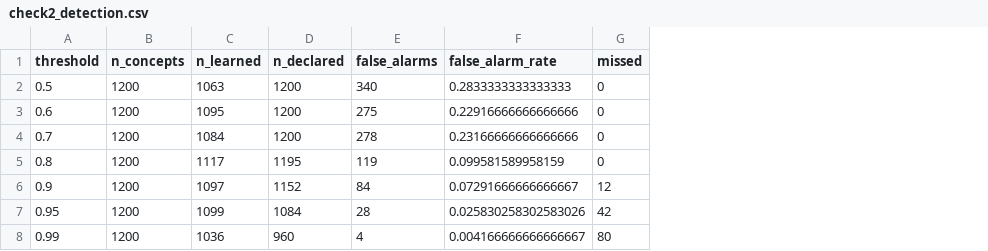
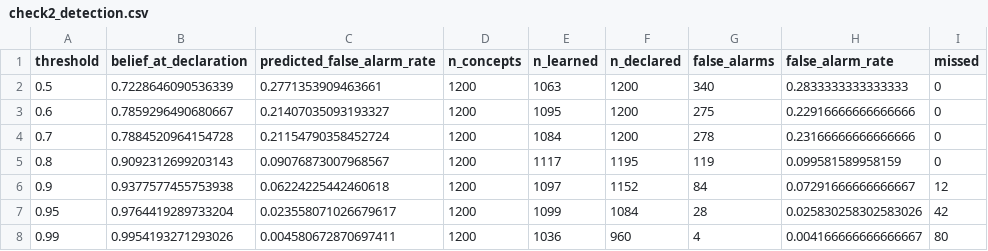
Before and after one commit to uhloofstardust/adaptive-ai-tutoring, a CSV file: sanity_outputs/check2_detection.csv, drawn as a sheet; only a part is shown; the diff names each change by its address in the sheet, - before the commit and + after, or states it on an @@ line.

Commit message:
Detection: report the false-alarm rate calibration predicts, next to the measured one
1 minus the mean belief at the moment of declaration. If check 1 holds
this must equal the measured false-alarm rate, and it does at every
threshold (27.7/28.3, 9.1/10.0, 6.2/7.3, 2.4/2.6, 0.5/0.4). Plotted
alongside on check2_detection.png. Meeting notes added.

```diff
--- a/sanity_outputs/check2_detection.csv
+++ b/sanity_outputs/check2_detection.csv
+column B (belief_at_declaration), rows 2-8: 0.7228646090536339 | 0.7859296490680667 | 0.7884520964154728 | 0.9092312699203143 | 0.9377577455753938 | 0.9764419289733204 | 0.9954193271293026
+column C (predicted_false_alarm_rate), rows 2-8: 0.2771353909463661 | 0.21407035093193327 | 0.21154790358452724 | 0.09076873007968567 | 0.06224225442460618 | 0.023558071026679617 | 0.004580672870697411
```
Also changed, not shown: 5 other files.
